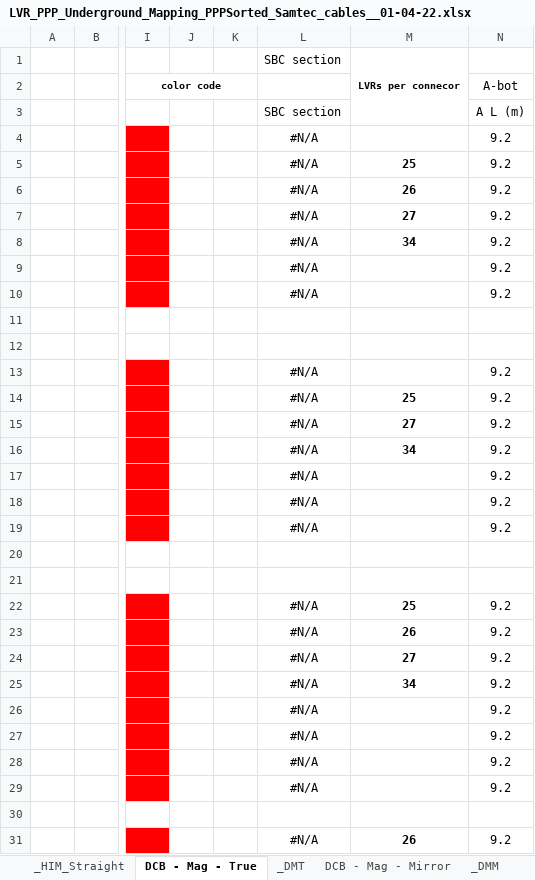
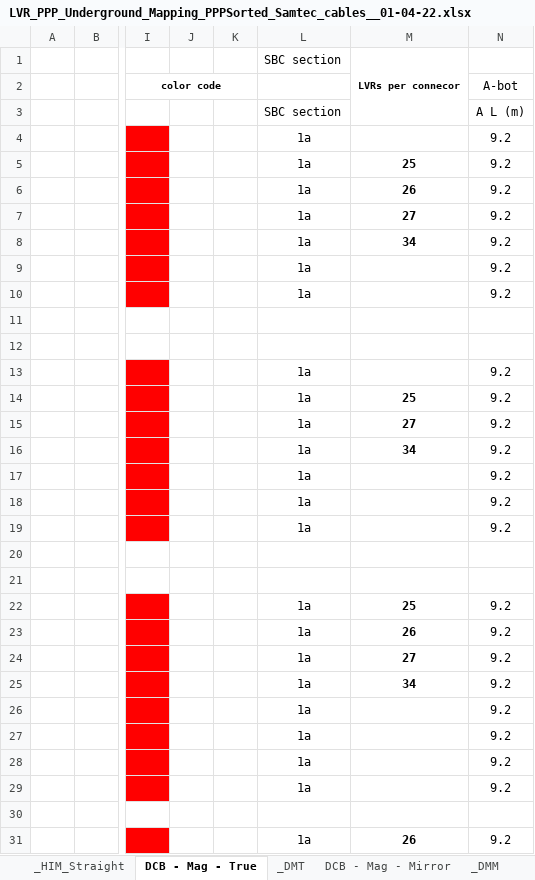
Before and after one commit to afernez/LV_cavern_mapping, an Excel workbook: formatted_cavern/LVR_PPP_Underground_Mapping_PPPSorted_Samtec_cables__01-04-22.xlsx, sheet DCB - Mag - True, drawn as a sheet; only a part is shown, gaps mark what is left out; values as stored, in another font and other column widths than the file's, no borders; the diff covers the shown part only; the diff names each change by its address in the sheet, - before the commit and + after, or states it on an @@ line.

```diff
--- a/formatted_cavern/LVR_PPP_Underground_Mapping_PPPSorted_Samtec_cables__01-04-22.xlsx (sheet DCB - Mag - True)
+++ b/formatted_cavern/LVR_PPP_Underground_Mapping_PPPSorted_Samtec_cables__01-04-22.xlsx (sheet DCB - Mag - True)
-L4:L10: #N/A
+L4:L10: 1a
-L13:L19: #N/A
+L13:L19: 1a
-L22:L29: #N/A
+L22:L29: 1a
-L31: #N/A
+L31: 1a
```
Also changed, not shown: 57 edited cells elsewhere in this sheet, sheet _HIT Stereo, sheet Hybrid - Mag - True - Straight, sheet _HMT_Straight, sheet _DMM, sheet _DMT, sheet DCB - Mag - Mirror, 19 more sheets, formulas that keep their value, hidden cells, 2 other files.
